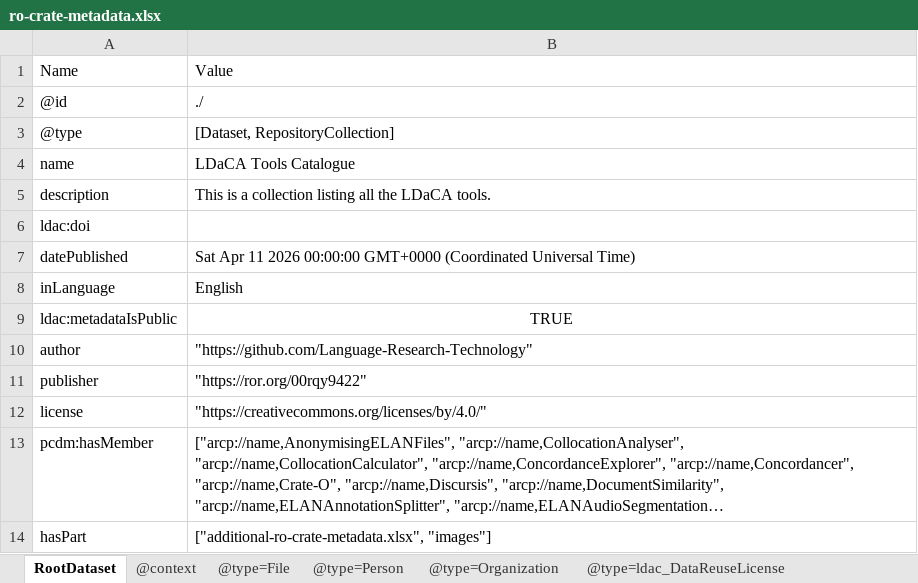
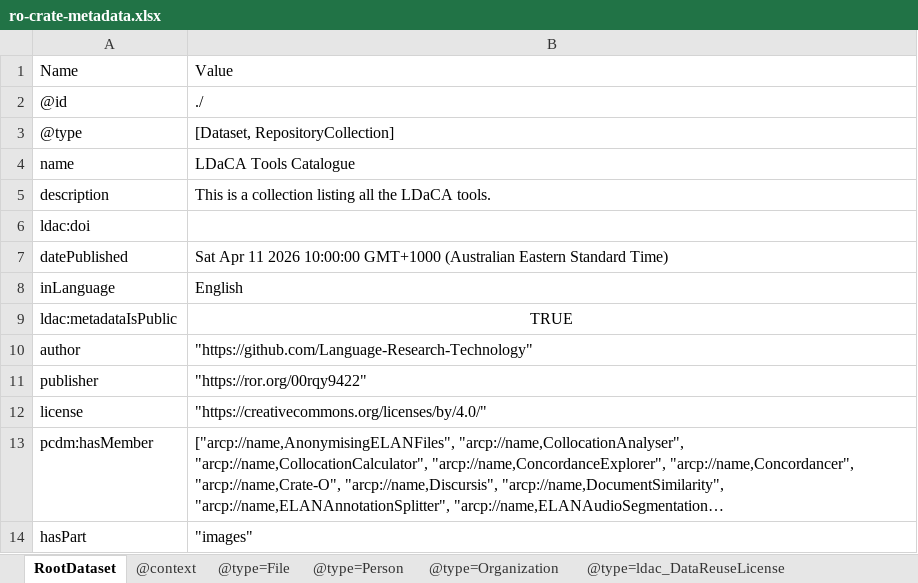
Before and after one commit to Language-Research-Technology/ldaca-analytical-tools, an Excel workbook: ro-crate/ro-crate-metadata.xlsx, sheet RootDataset, drawn as a sheet; long unchanged cells end in …; values as stored, in another font and other column widths than the file's, no borders; the diff names each change by its address in the sheet, - before the commit and + after, or states it on an @@ line.

```diff
--- a/ro-crate/ro-crate-metadata.xlsx (sheet RootDataset)
+++ b/ro-crate/ro-crate-metadata.xlsx (sheet RootDataset)
-B7: …11 2026 00:00:00 GMT+0000 (Coordinated Universal Time)
+B7: …11 2026 10:00:00 GMT+1000 (Australian Eastern Standard Time)
-B14: ["additional-ro-crate-metadata.xlsx", "images"]
+B14: "images"
```
Also changed, not shown: sheet @type=SoftwareApplication, sheet @type=File, other sheet tabs, 6 other files.
